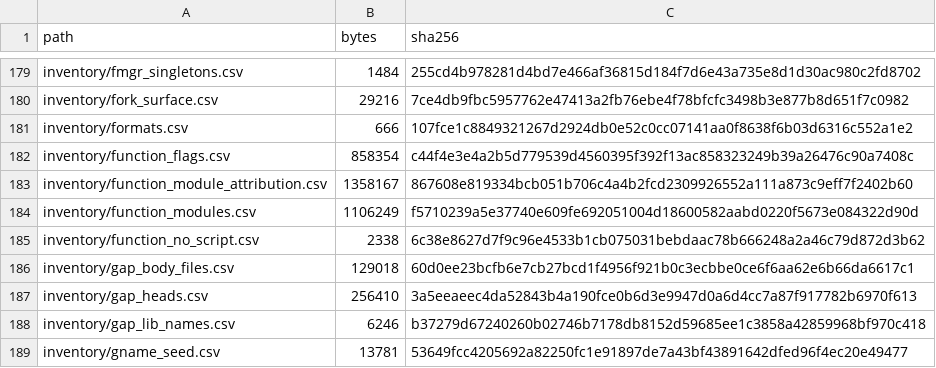
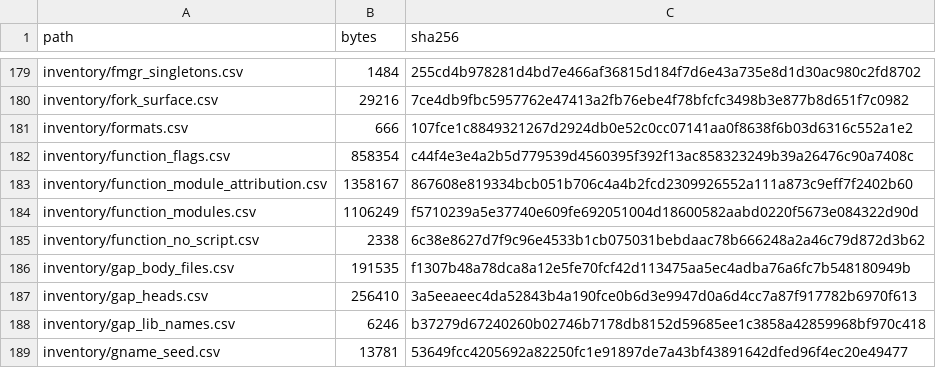
Before and after one commit to jkoehler11/stargate-alliance-decomp, a CSV file: inventory/artifact_hashes.csv, drawn as a sheet; only a part is shown, gaps mark what is left out.

```diff
--- a/inventory/artifact_hashes.csv
+++ b/inventory/artifact_hashes.csv
@@ -185,3 +185,3 @@ inventory/function_modules.csv,1106249,f5710239a5e37740e609fe692051004d18600582a
 inventory/function_no_script.csv,2338,6c38e8627d7f9c96e4533b1cb075031bebdaac78b666248a2a46c79d872d3b62
-inventory/gap_body_files.csv,129018,60d0ee23bcfb6e7cb27bcd1f4956f921b0c3ecbbe0ce6f6aa62e6b66da6617c1
+inventory/gap_body_files.csv,191535,f1307b48a78dca8a12e5fe70fcf42d113475aa5ec4adba76a6fc7b548180949b
 inventory/gap_heads.csv,256410,3a5eeaeec4da52843b4a190fce0b6d3e9947d0a6d4cc7a87f917782b6970f613
```
Also changed, not shown: 4 other files.
